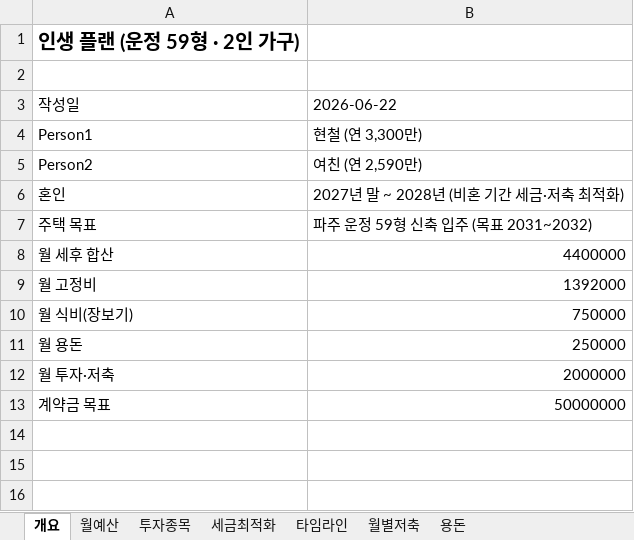
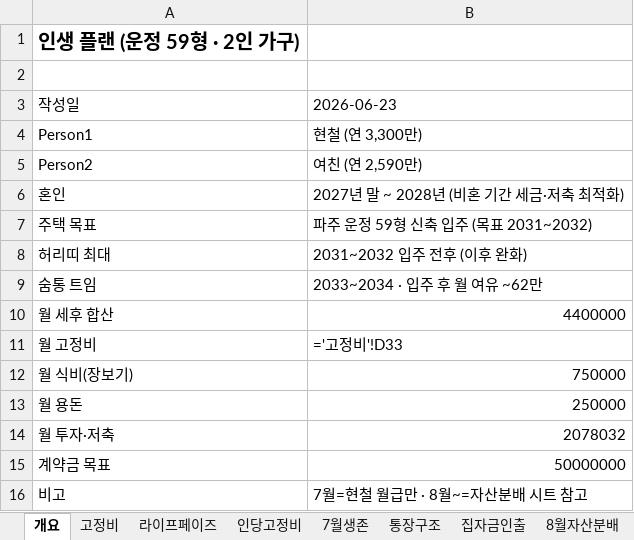
Before and after one commit to moonhyun-cheol/money-morny, an Excel workbook: sheets/인생플랜.xlsx, sheet 개요, drawn as a sheet; values as stored, in another font and other column widths than the file's, no borders; formulas without a stored value are shown as written; addresses are those after the commit; the diff names each change by its address in the sheet, - before the commit and + after, or states it on an @@ line.

```diff
--- a/sheets/인생플랜.xlsx (sheet 개요)
+++ b/sheets/인생플랜.xlsx (sheet 개요)
+sheet tab: 고정비
+sheet tab: 라이프페이즈
+sheet tab: 인당고정비
+sheet tab: 7월생존
+sheet tab: 통장구조
+sheet tab: 집자금인출
+sheet tab: 8월자산분배
-B3: 2026-06-22
+B3: 2026-06-23
+row 8: 허리띠 최대 | 2031~2032 입주 전후 (이후 완화)
+row 9: 숨통 트임 | 2033~2034 · 입주 후 월 여유 ~62만
-B11: 1392000
+B11: ='고정비'!D33
-B14: 2000000
+B14: 2078032
+row 16: 비고 | 7월=현철 월급만 · 8월~=자산분배 시트 참고
```
Also changed, not shown: sheet 월예산, sheet 월별저축, sheet 타임라인, sheet 투자종목, sheet 세금최적화, other sheet tabs, 19 other files.
